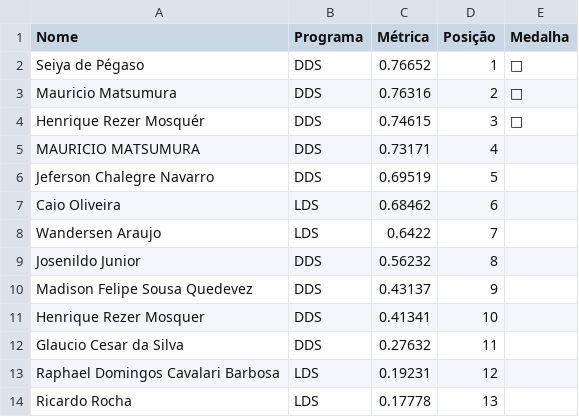
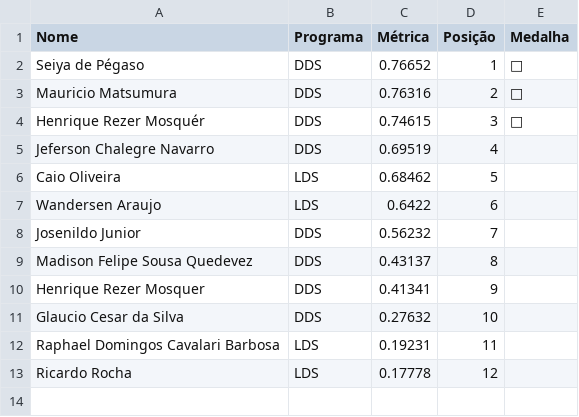
Before and after one commit to gitflai/ranking, a CSV file: ranking.csv, drawn as a sheet.

```diff
--- a/ranking.csv
+++ b/ranking.csv
@@ -4,11 +4,10 @@ Mauricio Matsumura,DDS,0.76316,2,🥈
 Henrique Rezer Mosquér,DDS,0.74615,3,🥉
-MAURICIO MATSUMURA,DDS,0.73171,4,
-Jeferson Chalegre Navarro,DDS,0.69519,5,
-Caio Oliveira,LDS,0.68462,6,
-Wandersen Araujo,LDS,0.6422,7,
-Josenildo Junior,DDS,0.56232,8,
-Madison Felipe Sousa Quedevez,DDS,0.43137,9,
-Henrique Rezer Mosquer,DDS,0.41341,10,
-Glaucio Cesar da Silva,DDS,0.27632,11,
-Raphael Domingos Cavalari Barbosa,LDS,0.19231,12,
-Ricardo Rocha,LDS,0.17778,13,
+Jeferson Chalegre Navarro,DDS,0.69519,4,
+Caio Oliveira,LDS,0.68462,5,
+Wandersen Araujo,LDS,0.6422,6,
+Josenildo Junior,DDS,0.56232,7,
+Madison Felipe Sousa Quedevez,DDS,0.43137,8,
+Henrique Rezer Mosquer,DDS,0.41341,9,
+Glaucio Cesar da Silva,DDS,0.27632,10,
+Raphael Domingos Cavalari Barbosa,LDS,0.19231,11,
+Ricardo Rocha,LDS,0.17778,12,
```
Also changed, not shown: submissoes.csv.
